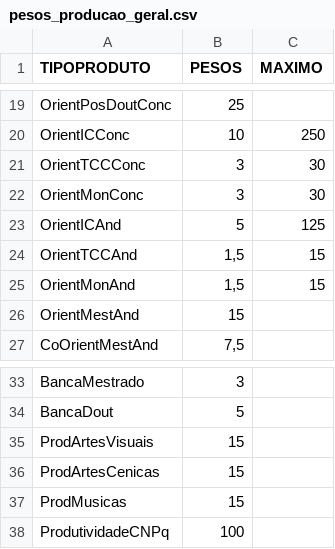
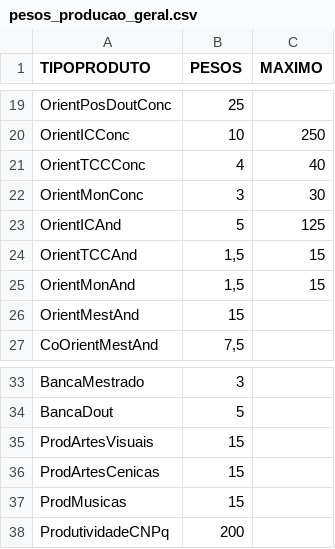
Before and after one commit to roosevelt-silva/PapaLattes-Web, a CSV file: data/pesos_producao_geral.csv, drawn as a sheet; only a part is shown, gaps mark what is left out.

Commit message:
Update pesos_producao_geral.csv

```diff
--- a/data/pesos_producao_geral.csv
+++ b/data/pesos_producao_geral.csv
@@ -20,3 +20,3 @@
 "OrientICConc",10,250
-"OrientTCCConc",3,30
+"OrientTCCConc",4,40
 "OrientMonConc","3",30
@@ -37,2 +37,2 @@
 "ProdMusicas",15,
-"ProdutividadeCNPq",100,
+"ProdutividadeCNPq",200,
```
